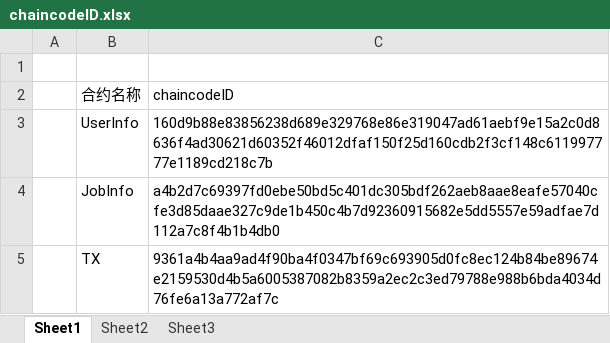
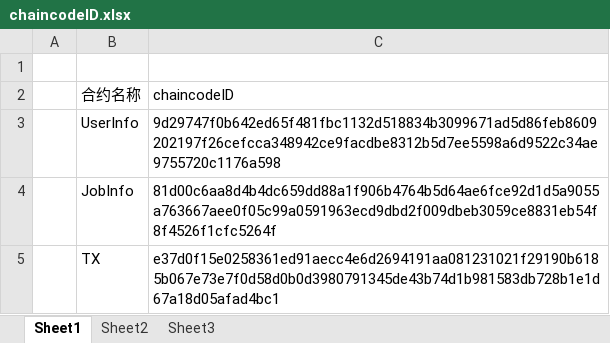
Before and after one commit to yglym2012/BlockchainCompetition, an Excel workbook: chaincodeID.xlsx, sheet Sheet1, drawn as a sheet; values as stored, in another font and other column widths than the file's, no borders; the diff names each change by its address in the sheet, - before the commit and + after, or states it on an @@ line.

```diff
--- a/chaincodeID.xlsx (sheet Sheet1)
+++ b/chaincodeID.xlsx (sheet Sheet1)
-C3 (chaincodeID): 160d9b88e83856238d689e329768e86e319047ad61aebf9e15a2c0d8636f4ad30621d60352f46012dfaf150f25d160cdb2f3cf148c611997777e1189cd218c7b
+C3 (chaincodeID): 9d29747f0b642ed65f481fbc1132d518834b3099671ad5d86feb8609202197f26cefcca348942ce9facdbe8312b5d7ee5598a6d9522c34ae9755720c1176a598
-C4 (chaincodeID): a4b2d7c69397fd0ebe50bd5c401dc305bdf262aeb8aae8eafe57040cfe3d85daae327c9de1b450c4b7d92360915682e5dd5557e59adfae7d112a7c8f4b1b4db0
+C4 (chaincodeID): 81d00c6aa8d4b4dc659dd88a1f906b4764b5d64ae6fce92d1d5a9055a763667aee0f05c99a0591963ecd9dbd2f009dbeb3059ce8831eb54f8f4526f1cfc5264f
-C5 (chaincodeID): 9361a4b4aa9ad4f90ba4f0347bf69c693905d0fc8ec124b84be89674e2159530d4b5a6005387082b8359a2ec2c3ed79788e988b6bda4034d76fe6a13a772af7c
+C5 (chaincodeID): e37d0f15e0258361ed91aecc4e6d2694191aa081231021f29190b6185b067e73e7f0d58d0b0d3980791345de43b74d1b981583db728b1e1d67a18d05afad4bc1
```
Also changed, not shown: 1 other file.
